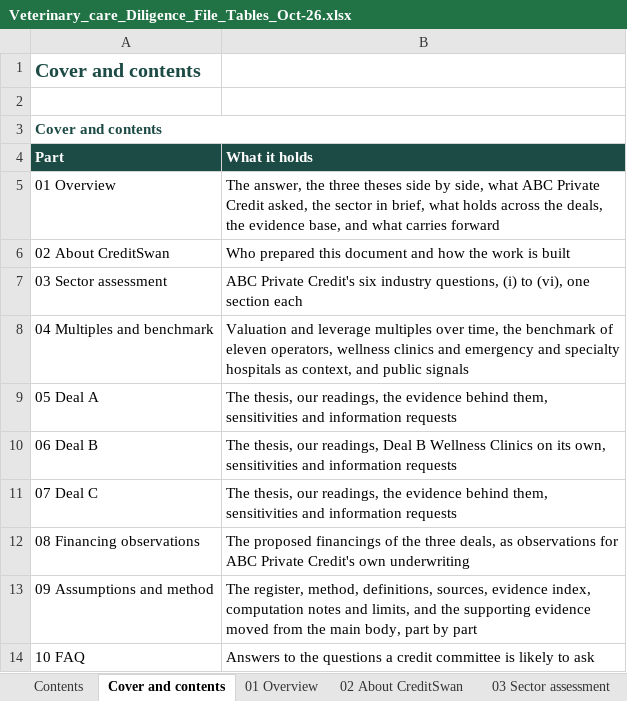
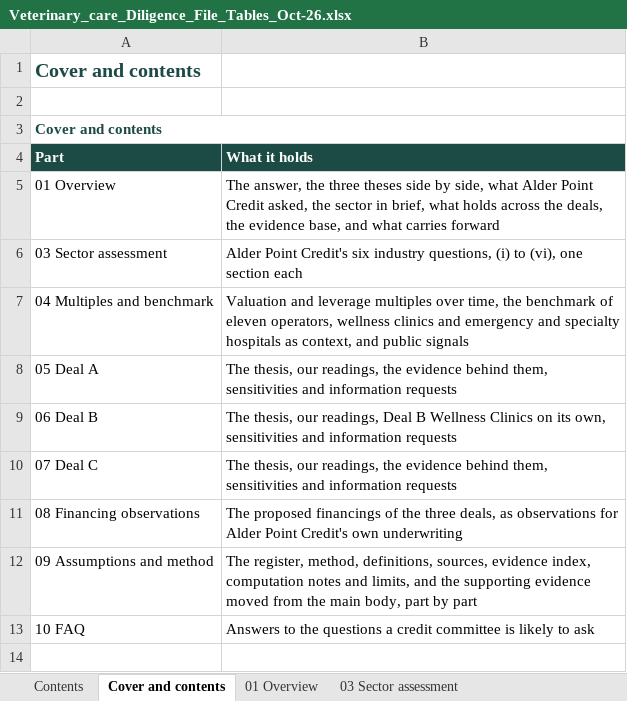
Before and after one commit to nehajwala12/creditswanWF10-8-26, an Excel workbook: Veterinary_care_Diligence_File_Tables_Oct-26.xlsx, sheet Cover and contents, drawn as a sheet; values as stored, in another font and other column widths than the file's, no borders; removed rows and columns are numbered as before the commit, all else as after; the diff names each change by its address in the sheet, - before the commit and + after, or states it on an @@ line.

```diff
--- a/Veterinary_care_Diligence_File_Tables_Oct-26.xlsx (sheet Cover and contents)
+++ b/Veterinary_care_Diligence_File_Tables_Oct-26.xlsx (sheet Cover and contents)
-sheet tab: 02 About CreditSwan
-B5 (What it holds): …side, what ABC Private Credit asked,…
+B5 (What it holds): …side, what Alder Point Credit asked,…
-row 6: 02 About CreditSwan | Who prepared this document and how the work is built
-B6 (What it holds): ABC Private Credit's six…
+B6 (What it holds): Alder Point Credit's six…
-B11 (What it holds): …observations for ABC Private Credit's own…
+B11 (What it holds): …observations for Alder Point Credit's own…
```
Also changed, not shown: sheet 09 Assumptions and method, sheet 08 Financing observations, sheet 05 Deal A, sheet 06 Deal B, sheet 01 Overview, sheet 07 Deal C, 3 more sheets, 3 other files.
